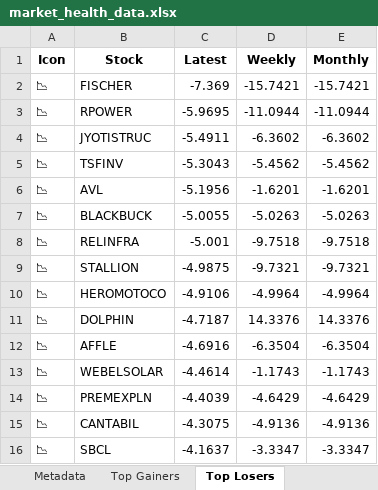
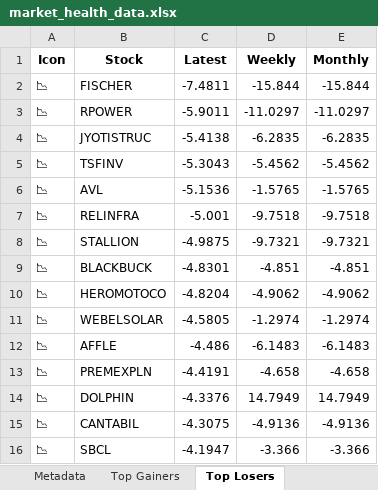
Before and after one commit to twyvernss/market-health-data, an Excel workbook: market_health_data.xlsx, sheet Top Losers, drawn as a sheet; only a part is shown; values as stored, in another font and other column widths than the file's, no borders; removed rows and columns are numbered as before the commit, all else as after; the diff covers the shown part only; the diff names each change by its address in the sheet, - before the commit and + after, or states it on an @@ line.

```diff
--- a/market_health_data.xlsx (sheet Top Losers)
+++ b/market_health_data.xlsx (sheet Top Losers)
-C2 (Latest): -7.369
+C2 (Latest): -7.4811
-D2 (Weekly): -15.7421
+D2 (Weekly): -15.844
-E2 (Monthly): -15.7421
+E2 (Monthly): -15.844
-C3 (Latest): -5.9695
+C3 (Latest): -5.9011
-D3 (Weekly): -11.0944
+D3 (Weekly): -11.0297
-E3 (Monthly): -11.0944
+E3 (Monthly): -11.0297
-C4 (Latest): -5.4911
+C4 (Latest): -5.4138
-D4 (Weekly): -6.3602
+D4 (Weekly): -6.2835
-E4 (Monthly): -6.3602
+E4 (Monthly): -6.2835
-C6 (Latest): -5.1956
+C6 (Latest): -5.1536
-D6 (Weekly): -1.6201
+D6 (Weekly): -1.5765
-E6 (Monthly): -1.6201
+E6 (Monthly): -1.5765
-row 7: 📉 | BLACKBUCK | -5.0055 | -5.0263 | -5.0263
+row 9: 📉 | BLACKBUCK | -4.8301 | -4.851 | -4.851
-C10 (Latest): -4.9106
+C10 (Latest): -4.8204
-D10 (Weekly): -4.9964
+D10 (Weekly): -4.9062
-E10 (Monthly): -4.9964
+E10 (Monthly): -4.9062
-row 11: 📉 | DOLPHIN | -4.7187 | 14.3376 | 14.3376
-row 12: 📉 | AFFLE | -4.6916 | -6.3504 | -6.3504
-C11 (Latest): -4.4614
+C11 (Latest): -4.5805
-D11 (Weekly): -1.1743
+D11 (Weekly): -1.2974
-E11 (Monthly): -1.1743
+E11 (Monthly): -1.2974
+row 12: 📉 | AFFLE | -4.486 | -6.1483 | -6.1483
-C13 (Latest): -4.4039
+C13 (Latest): -4.4191
-D13 (Weekly): -4.6429
+D13 (Weekly): -4.658
-E13 (Monthly): -4.6429
+E13 (Monthly): -4.658
+row 14: 📉 | DOLPHIN | -4.3376 | 14.7949 | 14.7949
-C16 (Latest): -4.1637
+C16 (Latest): -4.1947
-D16 (Weekly): -3.3347
+D16 (Weekly): -3.366
-E16 (Monthly): -3.3347
+E16 (Monthly): -3.366
```
Also changed, not shown: 29 added rows, 29 removed rows and 48 edited cells elsewhere in this sheet, sheet Industry Analysis, sheet Top Gainers, sheet 2 Week Return, sheet 1 Month Performance, sheet Stock List, sheet 1 Year Return, 2 more sheets.
